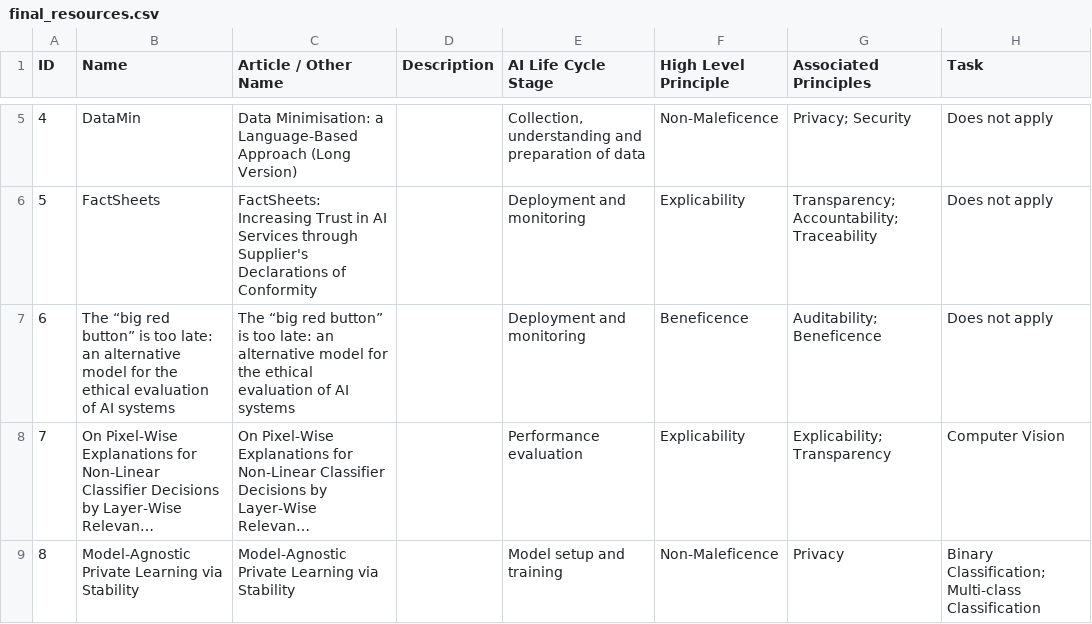
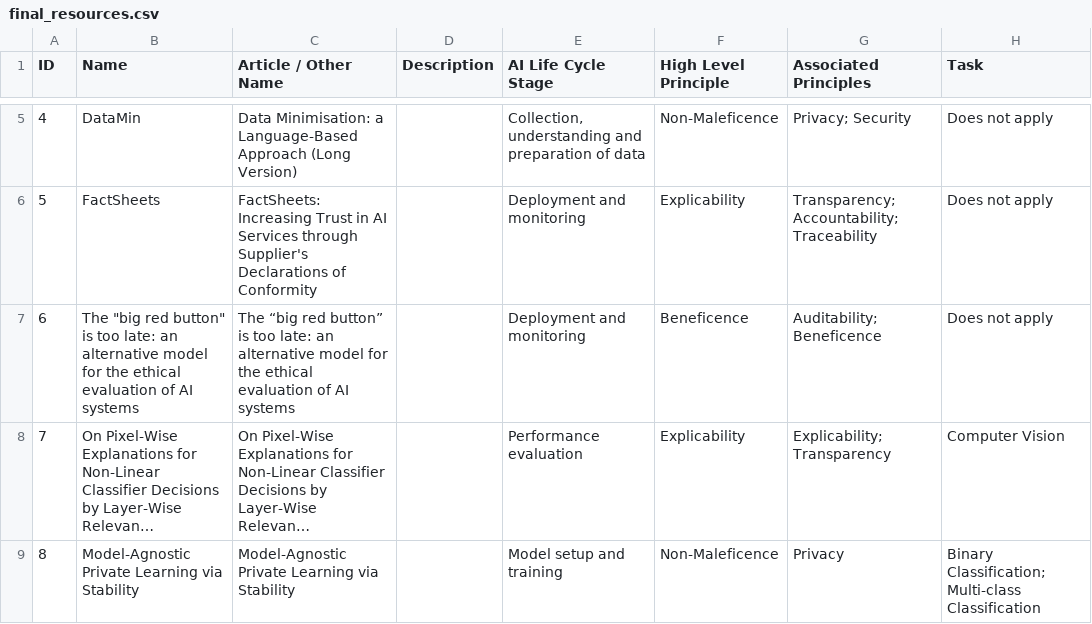
Before and after one commit to Ricardo-OB/tools4responsibleai, a CSV file: csv/final_resources.csv, drawn as a sheet; only a part is shown, gaps mark what is left out; long unchanged cells end in …; the diff names each change by its address in the sheet, - before the commit and + after, or states it on an @@ line.

Commit message:
update all-tools file

```diff
--- a/csv/final_resources.csv
+++ b/csv/final_resources.csv
-B7 (Name): The “big red button” is too…
+B7 (Name): The "big red button" is too…
```
Also changed, not shown: 5 other files.
